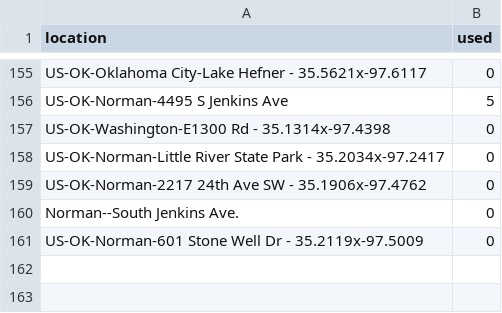
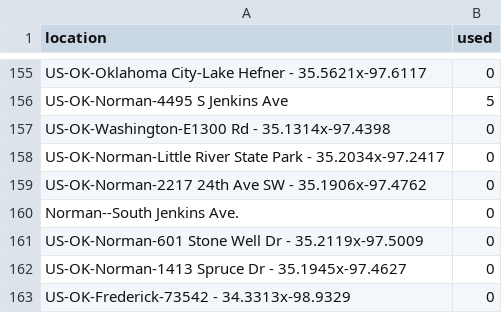
Before and after one commit to mhsundstrom/pcook-sightings, a CSV file: data/locations/Oklahoma.csv, drawn as a sheet; only a part is shown, gaps mark what is left out.

```diff
--- a/data/locations/Oklahoma.csv
+++ b/data/locations/Oklahoma.csv
@@ -161 +161,3 @@ US-OK-Oklahoma City-Lake Hefner - 35.5621x-97.6117,0
 "US-OK-Norman-601 Stone Well Dr - 35.2119x-97.5009",0
+"US-OK-Norman-1413 Spruce Dr - 35.1945x-97.4627",0
+"US-OK-Frederick-73542 - 34.3313x-98.9329",0
```
Also changed, not shown: data/ebird_app.csv, 2 other files.
